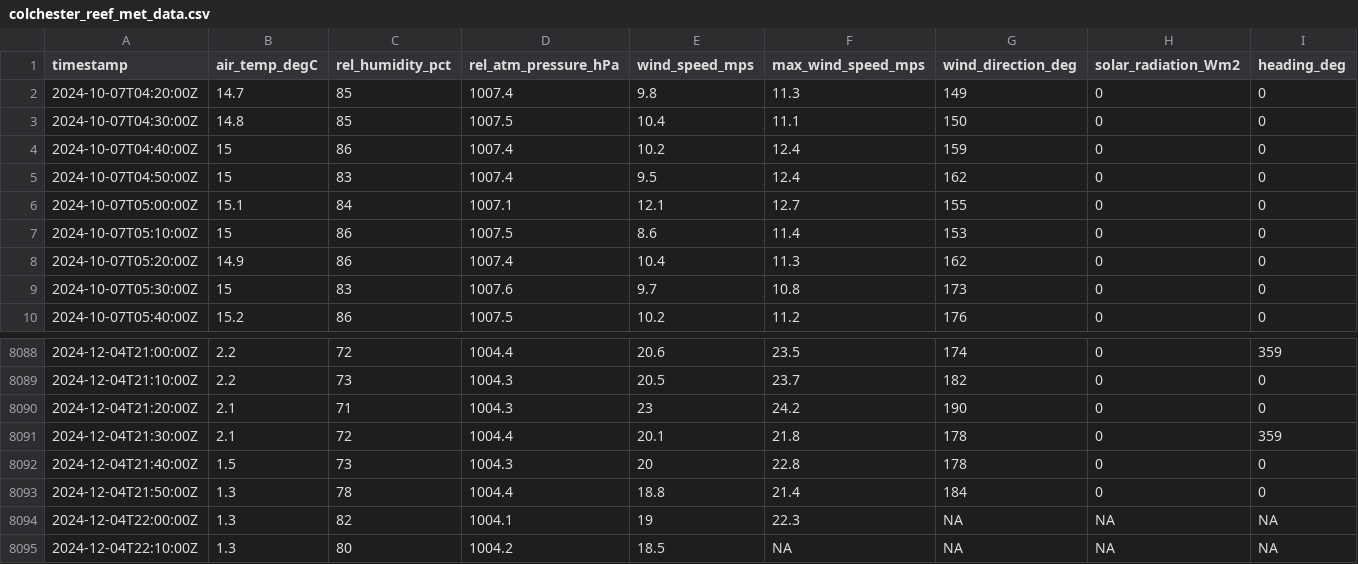
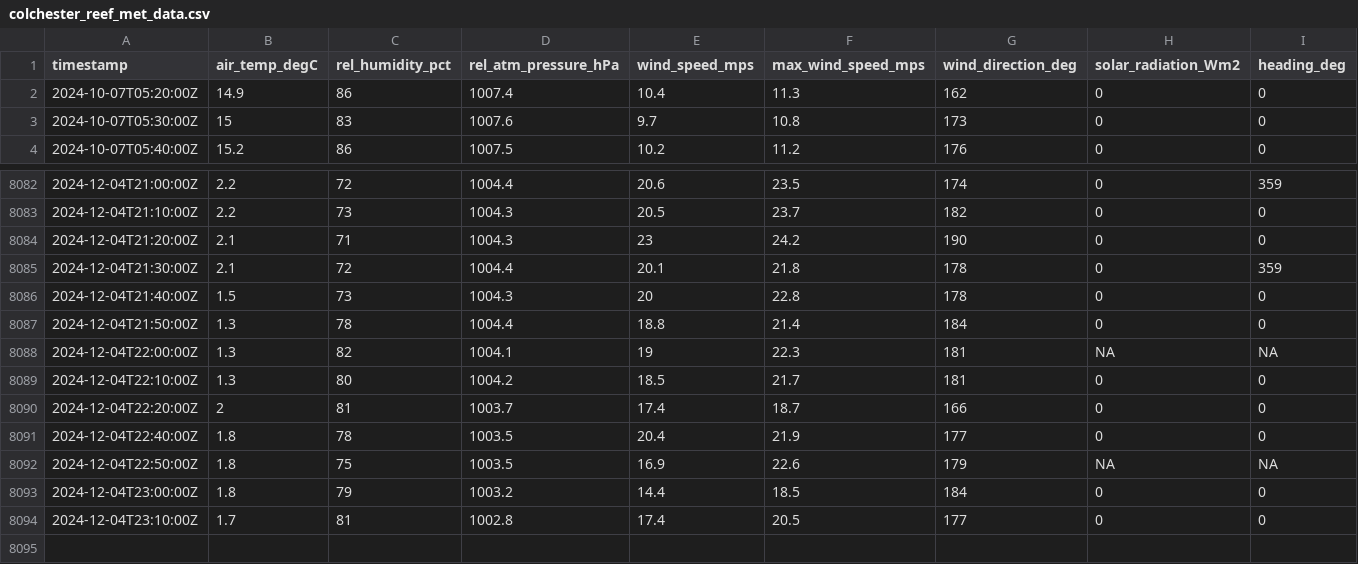
Before and after one commit to mchvaughan/lcbp_data_site, a CSV file: colchester_reef_met_data.csv, drawn as a sheet; only a part is shown, gaps mark what is left out.

Commit message:
automatically updating Lake Champlain Basin data website

```diff
--- a/colchester_reef_met_data.csv
+++ b/colchester_reef_met_data.csv
@@ -1,8 +1,2 @@
 timestamp,air_temp_degC,rel_humidity_pct,rel_atm_pressure_hPa,wind_speed_mps,max_wind_speed_mps,wind_direction_deg,solar_radiation_Wm2,heading_deg
-2024-10-07T04:20:00Z,14.7,85,1007.4,9.8,11.3,149,0,0
-2024-10-07T04:30:00Z,14.8,85,1007.5,10.4,11.1,150,0,0
-2024-10-07T04:40:00Z,15,86,1007.4,10.2,12.4,159,0,0
-2024-10-07T04:50:00Z,15,83,1007.4,9.5,12.4,162,0,0
-2024-10-07T05:00:00Z,15.1,84,1007.1,12.1,12.7,155,0,0
-2024-10-07T05:10:00Z,15,86,1007.5,8.6,11.4,153,0,0
 2024-10-07T05:20:00Z,14.9,86,1007.4,10.4,11.3,162,0,0
@@ -8093,3 +8087,8 @@ timestamp,air_temp_degC,rel_humidity_pct,rel_atm_pressure_hPa,wind_speed_mps,max
 2024-12-04T21:50:00Z,1.3,78,1004.4,18.8,21.4,184,0,0
-2024-12-04T22:00:00Z,1.3,82,1004.1,19,22.3,NA,NA,NA
-2024-12-04T22:10:00Z,1.3,80,1004.2,18.5,NA,NA,NA,NA
+2024-12-04T22:00:00Z,1.3,82,1004.1,19,22.3,181,NA,NA
+2024-12-04T22:10:00Z,1.3,80,1004.2,18.5,21.7,181,0,0
+2024-12-04T22:20:00Z,2,81,1003.7,17.4,18.7,166,0,0
+2024-12-04T22:40:00Z,1.8,78,1003.5,20.4,21.9,177,0,0
+2024-12-04T22:50:00Z,1.8,75,1003.5,16.9,22.6,179,NA,NA
+2024-12-04T23:00:00Z,1.8,79,1003.2,14.4,18.5,184,0,0
+2024-12-04T23:10:00Z,1.7,81,1002.8,17.4,20.5,177,0,0
```
Also changed, not shown: 1 other file.
